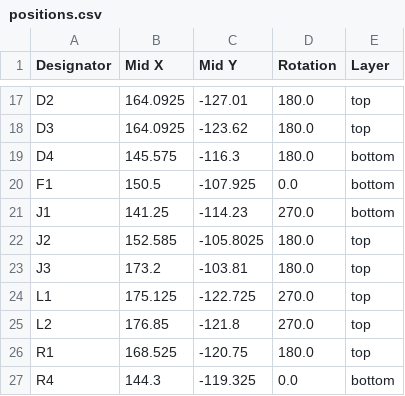
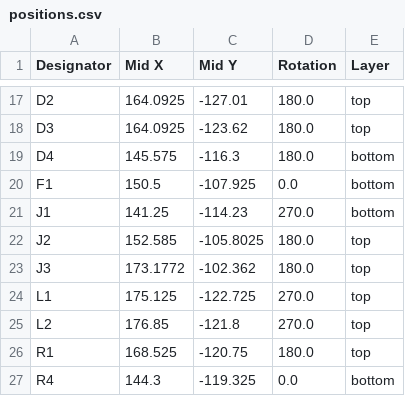
Before and after one commit to waterloo-rocketry/canhw, a CSV file: gps/production/positions.csv, drawn as a sheet; only a part is shown, gaps mark what is left out.

```diff
--- a/gps/production/positions.csv
+++ b/gps/production/positions.csv
@@ -22,3 +22,3 @@ J1,141.25,-114.23,270.0,bottom
 J2,152.585,-105.8025,180.0,top
-J3,173.2,-103.81,180.0,top
+J3,173.1772,-102.362,180.0,top
 L1,175.125,-122.725,270.0,top
```
Also changed, not shown: 31 other files.
